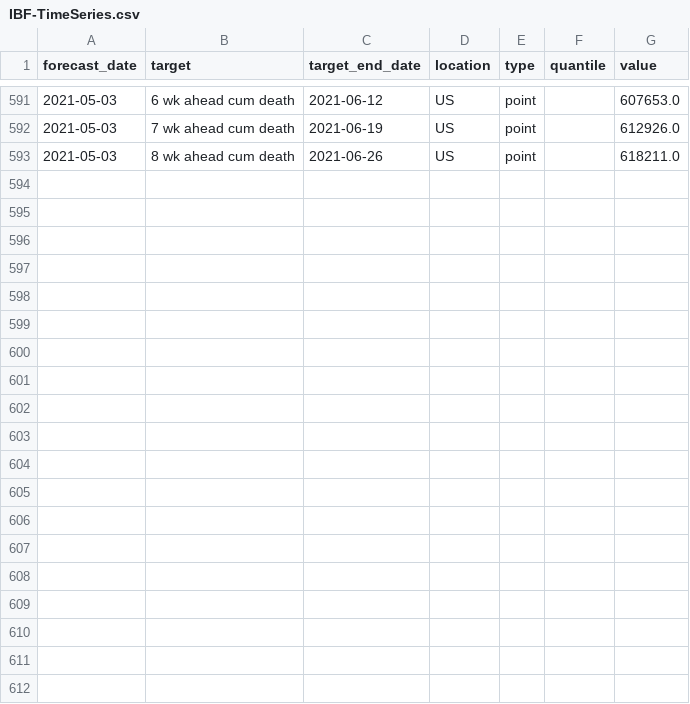
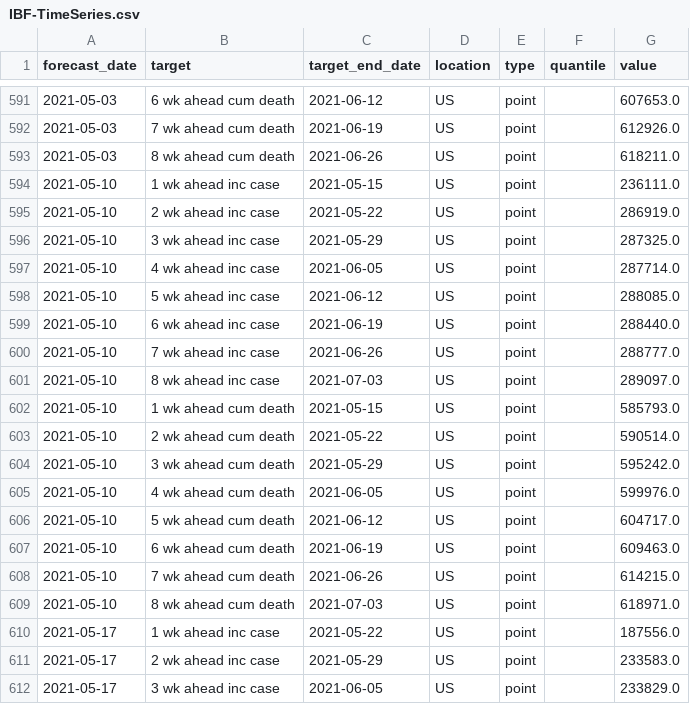
Before and after one commit to GTIdeas2020REU/covid-19-data, a CSV file: forecasts_processed/point/IBF-TimeSeries.csv, drawn as a sheet; only a part is shown, gaps mark what is left out; the diff covers the shown part only.

```diff
--- a/forecasts_processed/point/IBF-TimeSeries.csv
+++ b/forecasts_processed/point/IBF-TimeSeries.csv
@@ -593 +593,20 @@ forecast_date,target,target_end_date,location,type,quantile,value
 2021-05-03,8 wk ahead cum death,2021-06-26,US,point,,618211.0
+2021-05-10,1 wk ahead inc case,2021-05-15,US,point,,236111.0
+2021-05-10,2 wk ahead inc case,2021-05-22,US,point,,286919.0
+2021-05-10,3 wk ahead inc case,2021-05-29,US,point,,287325.0
+2021-05-10,4 wk ahead inc case,2021-06-05,US,point,,287714.0
+2021-05-10,5 wk ahead inc case,2021-06-12,US,point,,288085.0
+2021-05-10,6 wk ahead inc case,2021-06-19,US,point,,288440.0
+2021-05-10,7 wk ahead inc case,2021-06-26,US,point,,288777.0
+2021-05-10,8 wk ahead inc case,2021-07-03,US,point,,289097.0
+2021-05-10,1 wk ahead cum death,2021-05-15,US,point,,585793.0
+2021-05-10,2 wk ahead cum death,2021-05-22,US,point,,590514.0
+2021-05-10,3 wk ahead cum death,2021-05-29,US,point,,595242.0
+2021-05-10,4 wk ahead cum death,2021-06-05,US,point,,599976.0
+2021-05-10,5 wk ahead cum death,2021-06-12,US,point,,604717.0
+2021-05-10,6 wk ahead cum death,2021-06-19,US,point,,609463.0
+2021-05-10,7 wk ahead cum death,2021-06-26,US,point,,614215.0
+2021-05-10,8 wk ahead cum death,2021-07-03,US,point,,618971.0
+2021-05-17,1 wk ahead inc case,2021-05-22,US,point,,187556.0
+2021-05-17,2 wk ahead inc case,2021-05-29,US,point,,233583.0
+2021-05-17,3 wk ahead inc case,2021-06-05,US,point,,233829.0
```
Also changed, not shown: 13 added rows elsewhere in this file, forecasts_processed/point/FDANIHASU-Sweight.csv, forecasts_processed/point/UCF-AEM.csv, 28 other files.
